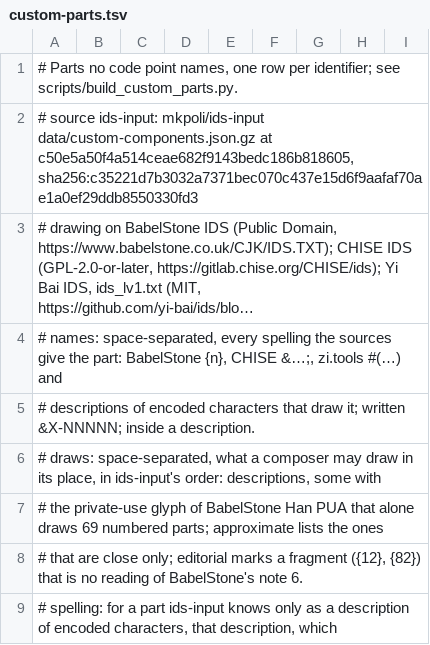
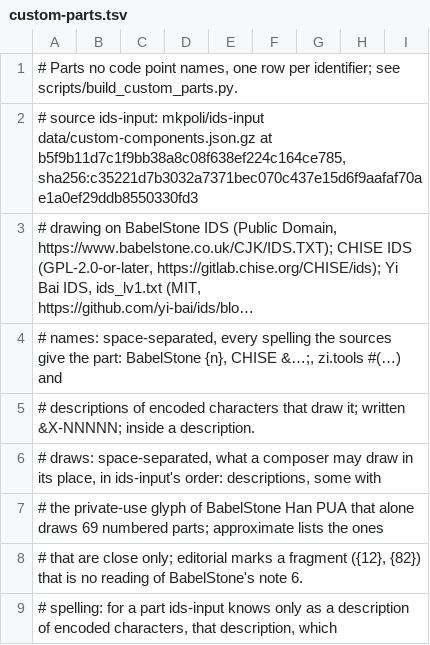
Before and after one commit to mkpoli/glyph-atlas, a TSV file: data/vocab/custom-parts.tsv, drawn as a sheet; only a part is shown; long unchanged cells end in …; the diff names each change by its address in the sheet, - before the commit and + after, or states it on an @@ line.

Commit message:
chore(ids): pin the parts table to ids-input's main, where the joined forms merged

```diff
--- a/data/vocab/custom-parts.tsv
+++ b/data/vocab/custom-parts.tsv
-A2: …data/custom-components.json.gz at c50e5a50f4a514ceae682f9143bedc186b818605, sha256:c35221d7b3032a7371bec070c437e15d6f9aafaf70ae1a0ef29ddb8550330fd3
+A2: …data/custom-components.json.gz at b5f9b11d7c1f9bb38a8c08f638ef224c164ce785, sha256:c35221d7b3032a7371bec070c437e15d6f9aafaf70ae1a0ef29ddb8550330fd3
```
Also changed, not shown: 1 other file.
